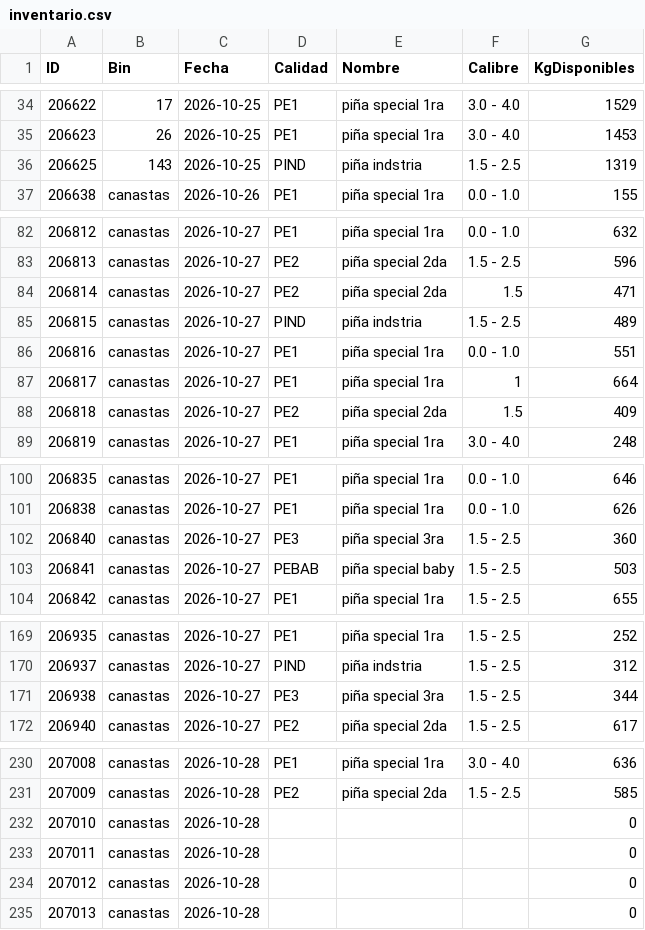
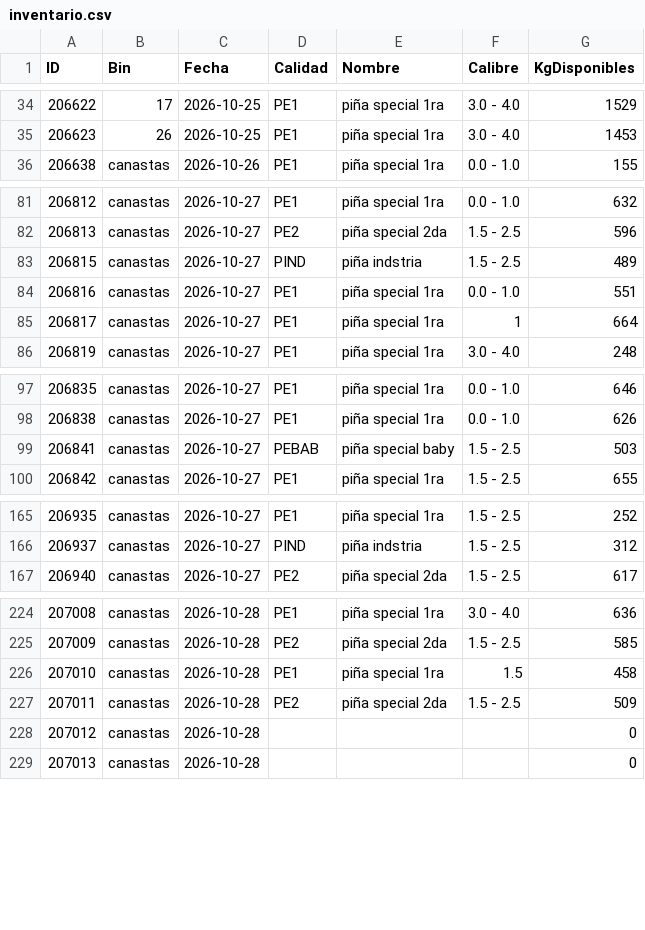
Before and after one commit to logisticaguapa-arch/inventario-fruta, a CSV file: inventario.csv, drawn as a sheet; only a part is shown, gaps mark what is left out; the diff covers the shown part only.

```diff
--- a/inventario.csv
+++ b/inventario.csv
@@ -35,3 +35,2 @@ ID,Bin,Fecha,Calidad,Nombre,Calibre,KgDisponibles
 206623,26,2026-10-25,PE1,piña special 1ra,3.0 - 4.0,1453
-206625,143,2026-10-25,PIND,piña indstria,1.5 - 2.5,1319
 206638,canastas,2026-10-26,PE1,piña special 1ra,0.0 - 1.0,155
@@ -83,3 +82,2 @@ ID,Bin,Fecha,Calidad,Nombre,Calibre,KgDisponibles
 206813,canastas,2026-10-27,PE2,piña special 2da,1.5 - 2.5,596
-206814,canastas,2026-10-27,PE2,piña special 2da,1.5,471
 206815,canastas,2026-10-27,PIND,piña indstria,1.5 - 2.5,489
@@ -87,3 +85,2 @@ ID,Bin,Fecha,Calidad,Nombre,Calibre,KgDisponibles
 206817,canastas,2026-10-27,PE1,piña special 1ra,1,664
-206818,canastas,2026-10-27,PE2,piña special 2da,1.5,409
 206819,canastas,2026-10-27,PE1,piña special 1ra,3.0 - 4.0,248
@@ -101,3 +98,2 @@ ID,Bin,Fecha,Calidad,Nombre,Calibre,KgDisponibles
 206838,canastas,2026-10-27,PE1,piña special 1ra,0.0 - 1.0,626
-206840,canastas,2026-10-27,PE3,piña special 3ra,1.5 - 2.5,360
 206841,canastas,2026-10-27,PEBAB,piña special baby,1.5 - 2.5,503
@@ -170,3 +166,2 @@ ID,Bin,Fecha,Calidad,Nombre,Calibre,KgDisponibles
 206937,canastas,2026-10-27,PIND,piña indstria,1.5 - 2.5,312
-206938,canastas,2026-10-27,PE3,piña special 3ra,1.5 - 2.5,344
 206940,canastas,2026-10-27,PE2,piña special 2da,1.5 - 2.5,617
@@ -231,4 +225,4 @@ ID,Bin,Fecha,Calidad,Nombre,Calibre,KgDisponibles
 207009,canastas,2026-10-28,PE2,piña special 2da,1.5 - 2.5,585
-207010,canastas,2026-10-28,,,,0
-207011,canastas,2026-10-28,,,,0
+207010,canastas,2026-10-28,PE1,piña special 1ra,1.5,458
+207011,canastas,2026-10-28,PE2,piña special 2da,1.5 - 2.5,509
 207012,canastas,2026-10-28,,,,0
```
Also changed, not shown: 1 removed row and 1 edited cell elsewhere in this file, descarte.csv, horaingreso.csv, 3 other files.
